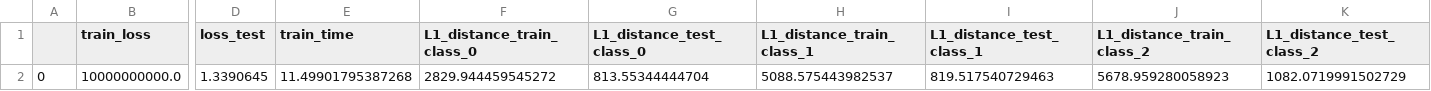
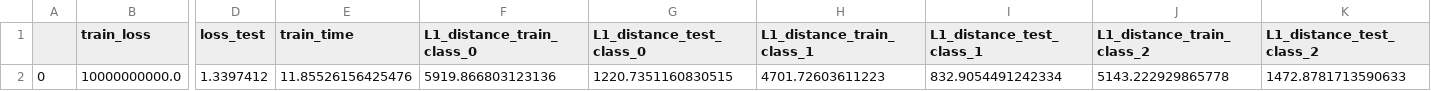
Before and after one commit to big-ucl/functional-effects-model, a CSV file: src/results/synthetic/TasteNet/results_dict_fiTrue_fpFalse.csv, drawn as a sheet; only a part is shown, gaps mark what is left out; the diff names each change by its address in the sheet, - before the commit and + after, or states it on an @@ line.

Commit message:
adds mixed effects on synthetic experiment and GBDT + DNN on mode choice case studies with results already

```diff
--- a/src/results/synthetic/TasteNet/results_dict_fiTrue_fpFalse.csv
+++ b/src/results/synthetic/TasteNet/results_dict_fiTrue_fpFalse.csv
-D2 (loss_test): 1.3390645
+D2 (loss_test): 1.3397412
-E2 (train_time): 11.49901795387268
+E2 (train_time): 11.85526156425476
-F2 (L1_distance_train_class_0): 2829.944459545272
+F2 (L1_distance_train_class_0): 5919.866803123136
-G2 (L1_distance_test_class_0): 813.55344444704
+G2 (L1_distance_test_class_0): 1220.7351160830515
-H2 (L1_distance_train_class_1): 5088.575443982537
+H2 (L1_distance_train_class_1): 4701.72603611223
-I2 (L1_distance_test_class_1): 819.517540729463
+I2 (L1_distance_test_class_1): 832.9054491242334
-J2 (L1_distance_train_class_2): 5678.959280058923
+J2 (L1_distance_train_class_2): 5143.222929865778
-K2 (L1_distance_test_class_2): 1082.0719991502729
+K2 (L1_distance_test_class_2): 1472.8781713590633
```
Also changed, not shown: src/results/synthetic/RUMBoost/results_dict_fiTrue_fpFalse.csv, 13 other files.
